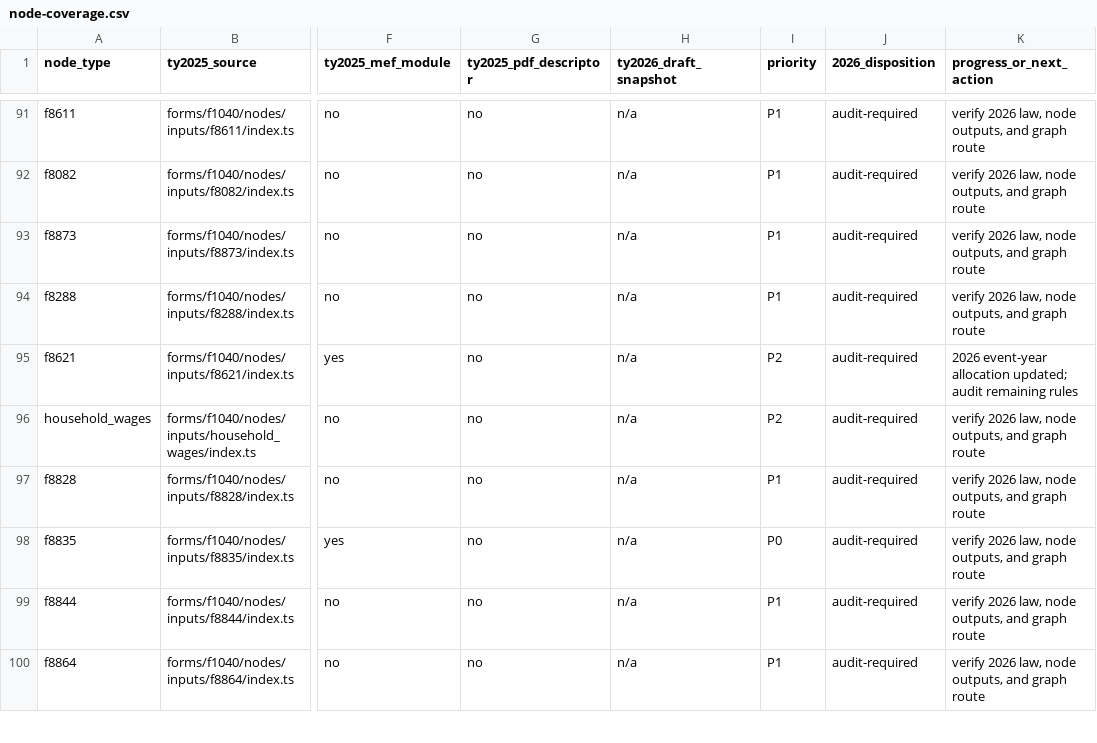
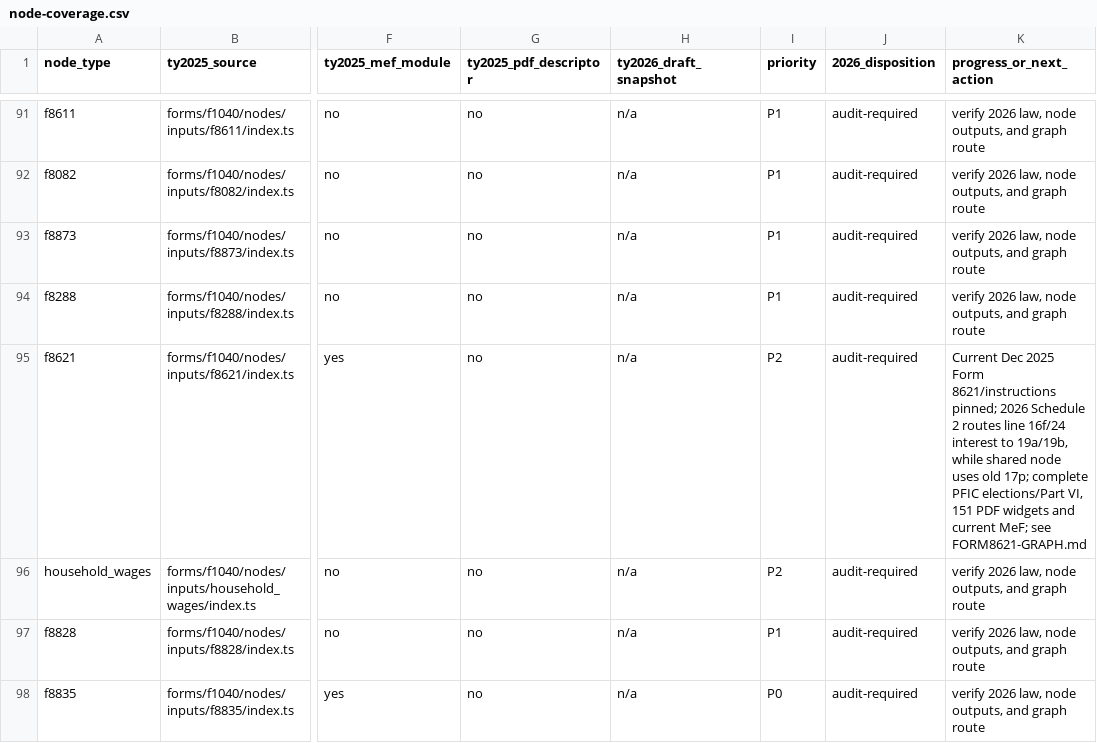
Before and after one commit to filedcom/opentax, a CSV file: docs/ty2026/node-coverage.csv, drawn as a sheet; only a part is shown, gaps mark what is left out; the shorter side is filled out with more unchanged rows; the diff names each change by its address in the sheet, - before the commit and + after, or states it on an @@ line.

```diff
--- a/docs/ty2026/node-coverage.csv
+++ b/docs/ty2026/node-coverage.csv
-K95 (progress_or_next_action): 2026 event-year allocation updated; audit remaining rules
+K95 (progress_or_next_action): Current Dec 2025 Form 8621/instructions pinned; 2026 Schedule 2 routes line 16f/24 interest to 19a/19b, while shared node uses old 17p; complete PFIC elections/Part VI, 151 PDF widgets and current MeF; see FORM8621-GRAPH.md
```
Also changed, not shown: docs/ty2026/instruction-coverage.csv, 14 other files.
